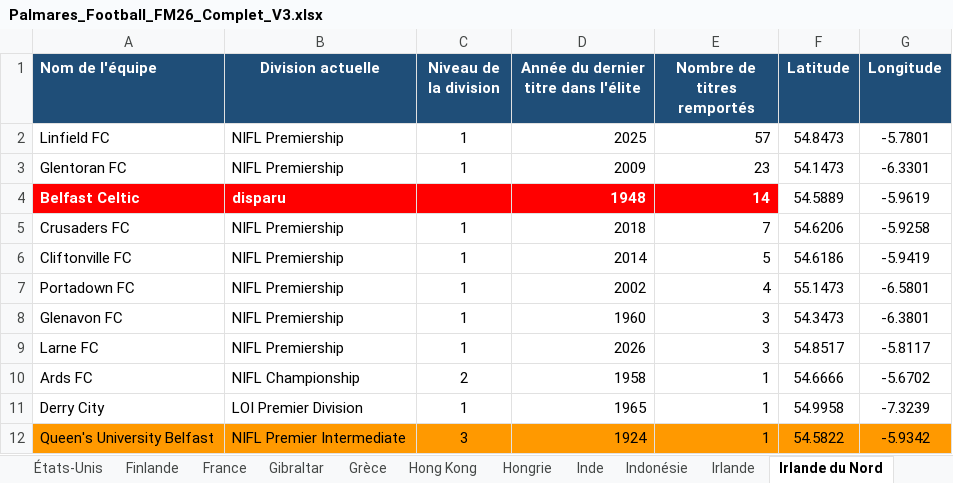
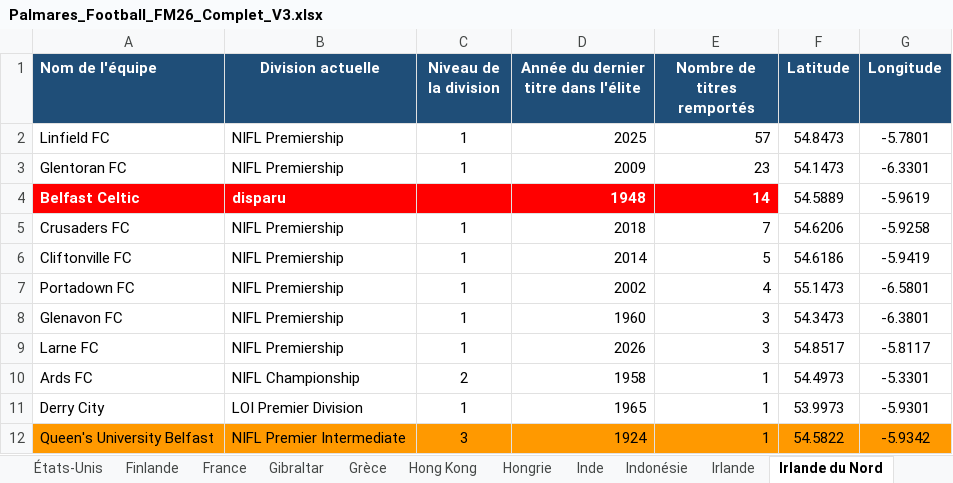
Before and after one commit to Yvcanto/Palmares-football, an Excel workbook: Palmares_Football_FM26_Complet_V3.xlsx, sheet Irlande du Nord, drawn as a sheet; values as stored, in another font and other column widths than the file's, no borders; the diff names each change by its address in the sheet, - before the commit and + after, or states it on an @@ line.

```diff
--- a/Palmares_Football_FM26_Complet_V3.xlsx (sheet Irlande du Nord)
+++ b/Palmares_Football_FM26_Complet_V3.xlsx (sheet Irlande du Nord)
-F10 (Latitude): 54.6666
+F10 (Latitude): 54.4973
-G10 (Longitude): -5.6702
+G10 (Longitude): -5.3301
-F11 (Latitude): 54.9958
+F11 (Latitude): 53.9973
-G11 (Longitude): -7.3239
+G11 (Longitude): -5.9301
```
Also changed, not shown: 1 other file.
